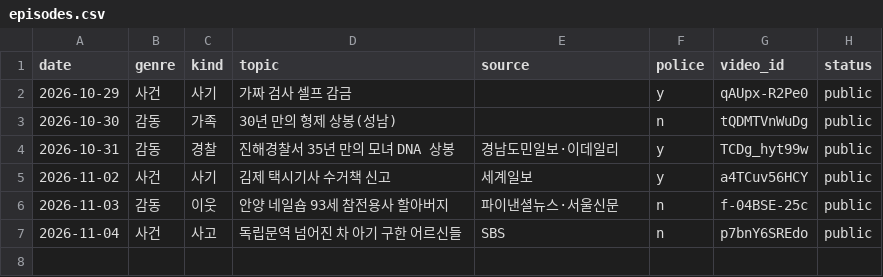
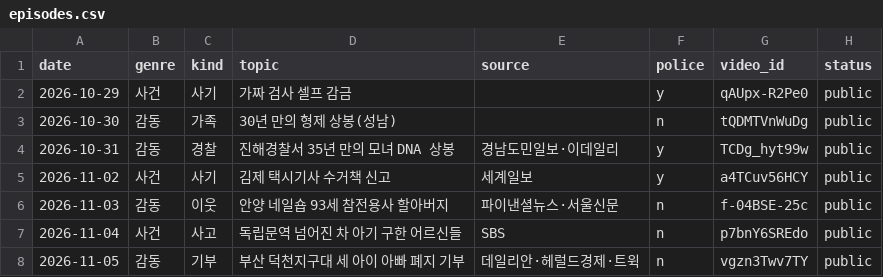
Before and after one commit to walkerwalker9711/nookbrief-images, a CSV file: senior/kr/episodes.csv, drawn as a sheet.

```diff
--- a/senior/kr/episodes.csv
+++ b/senior/kr/episodes.csv
@@ -7 +7,2 @@ date,genre,kind,topic,source,police,video_id,status
 2026-11-04,사건,사고,독립문역 넘어진 차 아기 구한 어르신들,SBS,n,p7bnY6SREdo,public
+2026-11-05,감동,기부,부산 덕천지구대 세 아이 아빠 폐지 기부,데일리안·헤럴드경제·트윅,n,vgzn3Twv7TY,public
```
